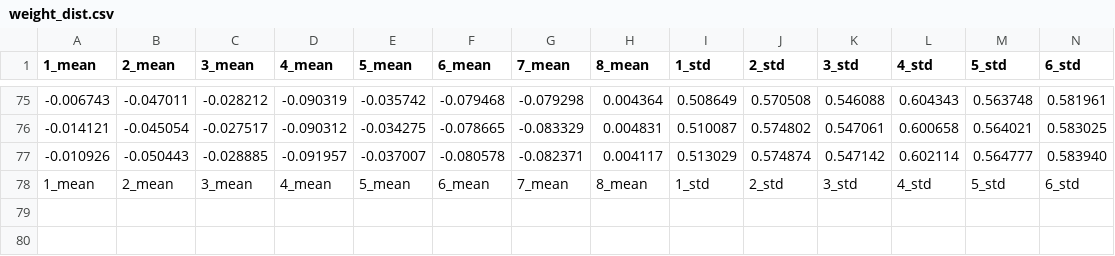
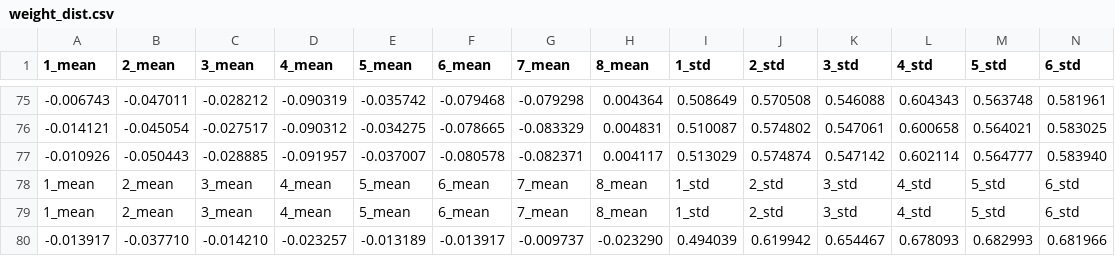
Before and after one commit to nclelee/neurosim-training-results, a CSV file: weight_dist.csv, drawn as a sheet; only a part is shown, gaps mark what is left out; rows hold the shown columns only; the diff names each change by its address in the sheet, - before the commit and + after, or states it on an @@ line.

```diff
--- a/weight_dist.csv
+++ b/weight_dist.csv
+row 79: 1_mean | 2_mean | 3_mean | 4_mean | 5_mean | 6_mean | 7_mean | 8_mean | 1_std | 2_std | 3_std | 4_std | 5_std | 6_std
+row 80: -0.013917 | -0.037710 | -0.014210 | -0.023257 | -0.013189 | -0.013917 | -0.009737 | -0.023290 | 0.494039 | 0.619942 | 0.654467 | 0.678093 | 0.682993 | 0.681966
```
Also changed, not shown: NeuroSim_Results_Each_Epoch/NeuroSim_Breakdown_Epock_0.csv, PythonWrapper_Output.csv, 17 other files.
